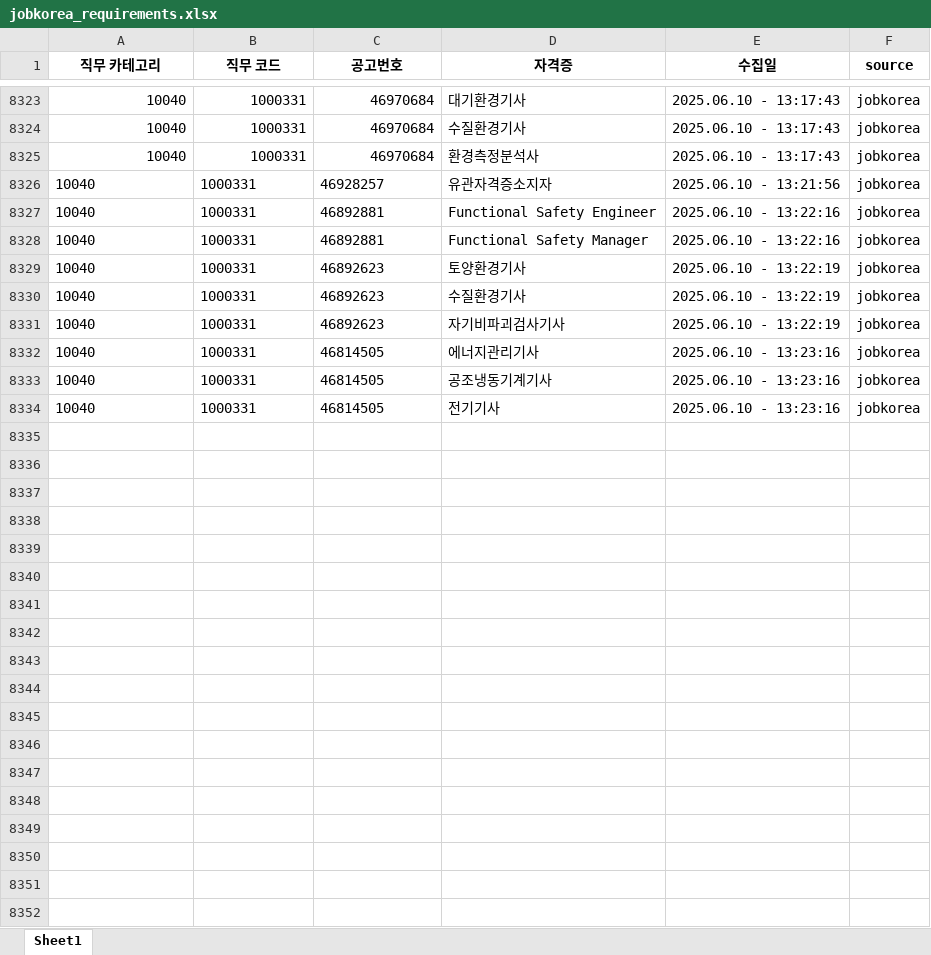
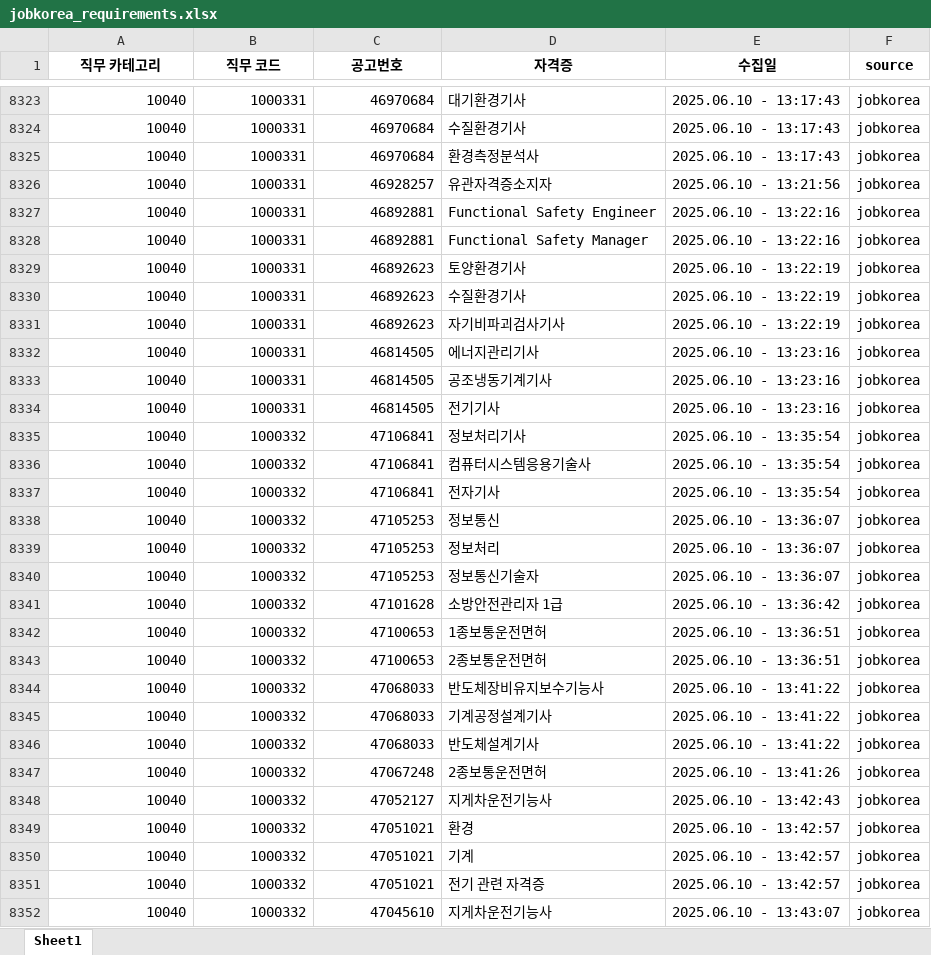
Before and after one commit to yunzivv/project_crawling_25_05, an Excel workbook: jobkorea_requirements.xlsx, sheet Sheet1, drawn as a sheet; only a part is shown, gaps mark what is left out; values as stored, in another font and other column widths than the file's, no borders; the diff covers the shown part only; the diff names each change by its address in the sheet, - before the commit and + after, or states it on an @@ line.

```diff
--- a/jobkorea_requirements.xlsx (sheet Sheet1)
+++ b/jobkorea_requirements.xlsx (sheet Sheet1)
-A8326:C8334 alignment: left
+A8326:C8334 alignment: right
+row 8335: 10040 | 1000332 | 47106841 | 정보처리기사 | 2025.06.10 - 13:35:54 | jobkorea
+row 8336: 10040 | 1000332 | 47106841 | 컴퓨터시스템응용기술사 | 2025.06.10 - 13:35:54 | jobkorea
+row 8337: 10040 | 1000332 | 47106841 | 전자기사 | 2025.06.10 - 13:35:54 | jobkorea
+row 8338: 10040 | 1000332 | 47105253 | 정보통신 | 2025.06.10 - 13:36:07 | jobkorea
+row 8339: 10040 | 1000332 | 47105253 | 정보처리 | 2025.06.10 - 13:36:07 | jobkorea
+row 8340: 10040 | 1000332 | 47105253 | 정보통신기술자 | 2025.06.10 - 13:36:07 | jobkorea
+row 8341: 10040 | 1000332 | 47101628 | 소방안전관리자 1급 | 2025.06.10 - 13:36:42 | jobkorea
+row 8342: 10040 | 1000332 | 47100653 | 1종보통운전면허 | 2025.06.10 - 13:36:51 | jobkorea
+row 8343: 10040 | 1000332 | 47100653 | 2종보통운전면허 | 2025.06.10 - 13:36:51 | jobkorea
+row 8344: 10040 | 1000332 | 47068033 | 반도체장비유지보수기능사 | 2025.06.10 - 13:41:22 | jobkorea
+row 8345: 10040 | 1000332 | 47068033 | 기계공정설계기사 | 2025.06.10 - 13:41:22 | jobkorea
+row 8346: 10040 | 1000332 | 47068033 | 반도체설계기사 | 2025.06.10 - 13:41:22 | jobkorea
+row 8347: 10040 | 1000332 | 47067248 | 2종보통운전면허 | 2025.06.10 - 13:41:26 | jobkorea
+row 8348: 10040 | 1000332 | 47052127 | 지게차운전기능사 | 2025.06.10 - 13:42:43 | jobkorea
+row 8349: 10040 | 1000332 | 47051021 | 환경 | 2025.06.10 - 13:42:57 | jobkorea
+row 8350: 10040 | 1000332 | 47051021 | 기계 | 2025.06.10 - 13:42:57 | jobkorea
+row 8351: 10040 | 1000332 | 47051021 | 전기 관련 자격증 | 2025.06.10 - 13:42:57 | jobkorea
+row 8352: 10040 | 1000332 | 47045610 | 지게차운전기능사 | 2025.06.10 - 13:43:07 | jobkorea
```
Also changed, not shown: 42 added rows elsewhere in this sheet, 1 other file.
